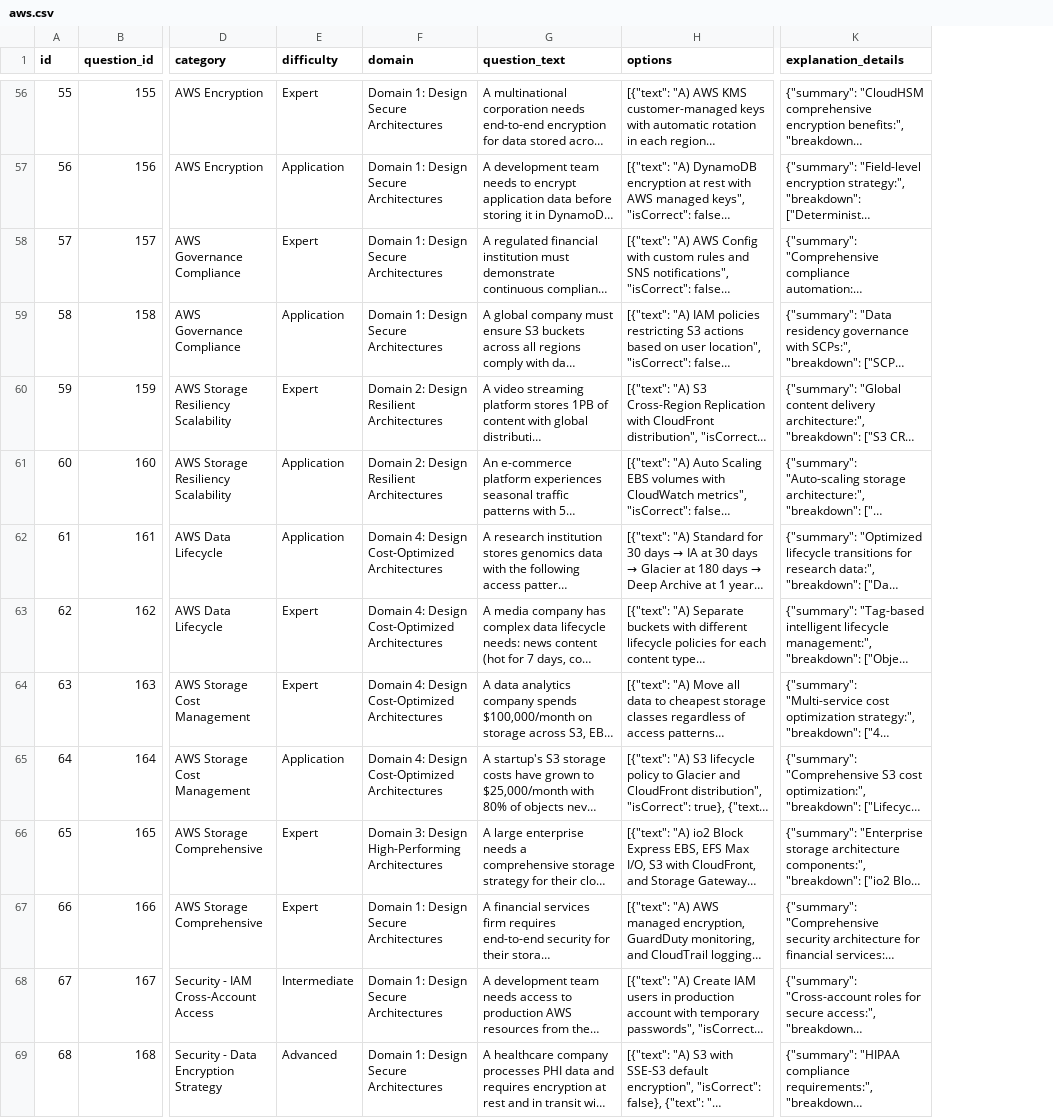
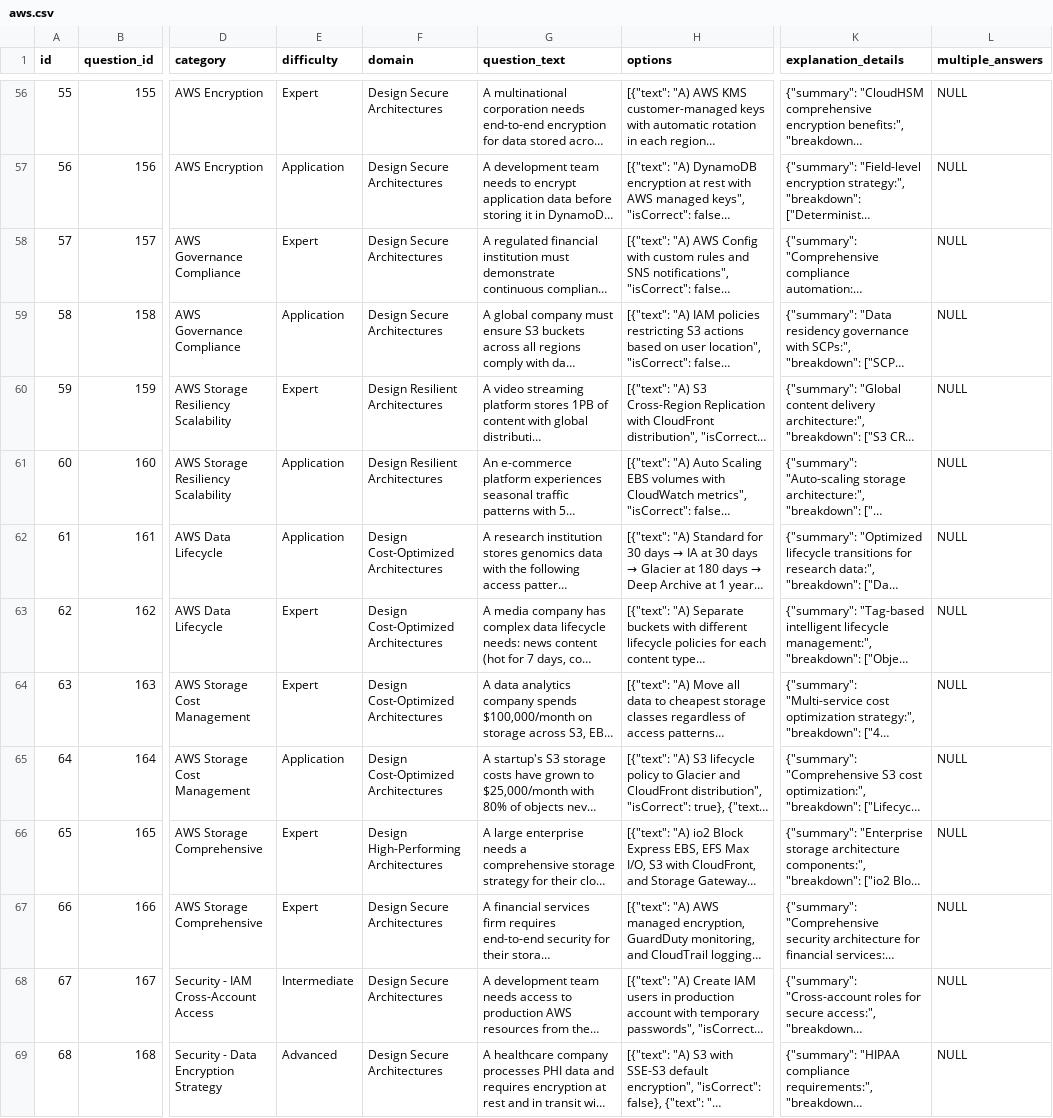
Before and after one commit to ericbowser/CloudPrepper, a CSV file: src/QuestionRepository/aws.csv, drawn as a sheet; only a part is shown, gaps mark what is left out; long unchanged cells end in …; the diff covers the shown part only; the diff names each change by its address in the sheet, - before the commit and + after, or states it on an @@ line.

```diff
--- a/src/QuestionRepository/aws.csv
+++ b/src/QuestionRepository/aws.csv
+column L (multiple_answers), rows 56-69: all NULL
-F56:F59 (domain): Domain 1: Design Secure Architectures
+F56:F59 (domain): Design Secure Architectures
-F60:F61 (domain): Domain 2: Design Resilient Architectures
+F60:F61 (domain): Design Resilient Architectures
-F62:F65 (domain): Domain 4: Design Cost-Optimized Architectures
+F62:F65 (domain): Design Cost-Optimized Architectures
-F66 (domain): Domain 3: Design High-Performing Architectures
+F66 (domain): Design High-Performing Architectures
-F67:F69 (domain): Domain 1: Design Secure Architectures
+F67:F69 (domain): Design Secure Architectures
```
Also changed, not shown: 79 edited cells elsewhere in this file, 12 other files.
